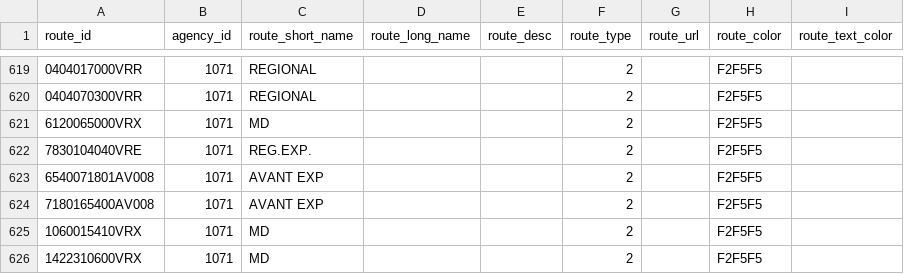
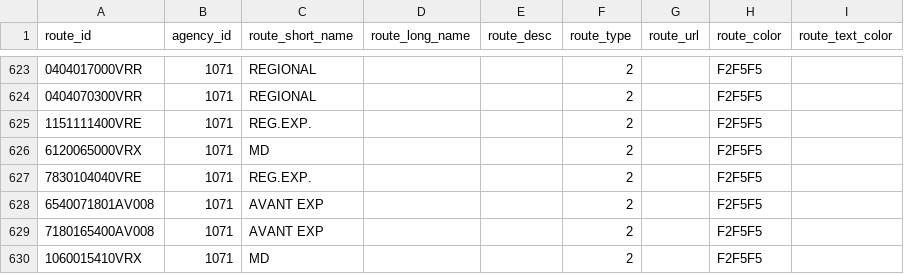
Before and after one commit to WireNext/laregorecorridogtfs, a CSV file: data_csv/routes.csv, drawn as a sheet; only a part is shown, gaps mark what is left out; the shorter side is filled out with more unchanged rows; the diff covers the shown part only; the diff names each change by its address in the sheet, - before the commit and + after, or states it on an @@ line.

```diff
--- a/data_csv/routes.csv
+++ b/data_csv/routes.csv
+row 625: 1151111400VRE | 1071 | REG.EXP. |  |  | 2 |  | F2F5F5
```
Also changed, not shown: 6 added rows, 2 removed rows, 2 moved rows and 2 edited cells elsewhere in this file, data_csv/calendar.csv, data_csv/stops.csv, 3 other files.
